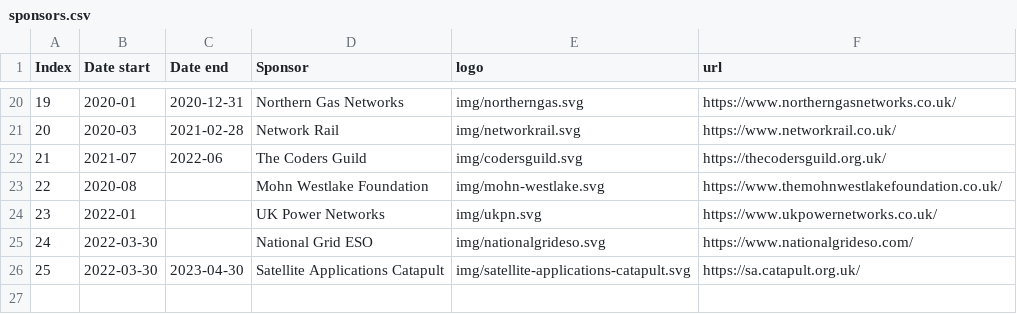
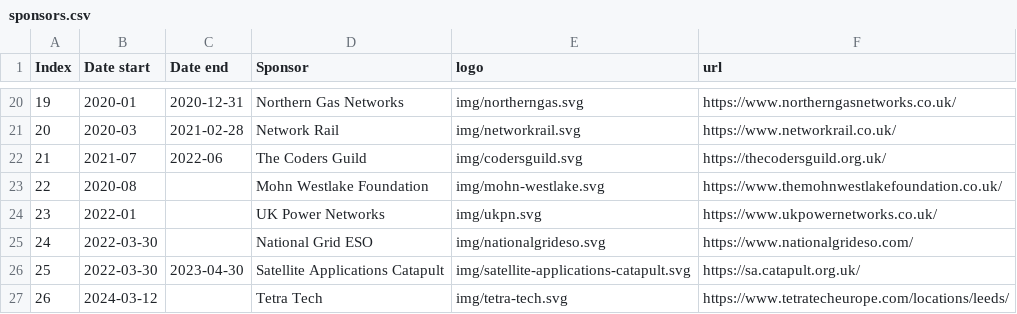
Before and after one commit to open-innovations/dashboard, a CSV file: data/sponsors.csv, drawn as a sheet; only a part is shown, gaps mark what is left out; the diff names each change by its address in the sheet, - before the commit and + after, or states it on an @@ line.

Commit message:
Add Tetra Tech as sponsor

```diff
--- a/data/sponsors.csv
+++ b/data/sponsors.csv
+row 27: 26 | 2024-03-12 |  | Tetra Tech | img/tetra-tech.svg | https://www.tetratecheurope.com/locations/leeds/
```
Also changed, not shown: 1 other file.
